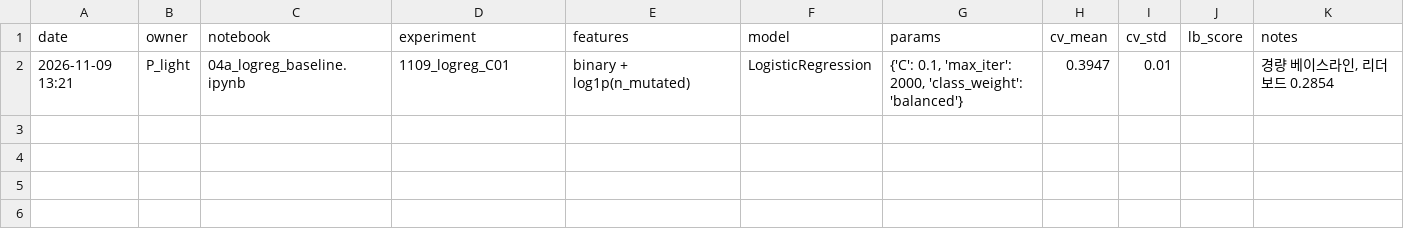
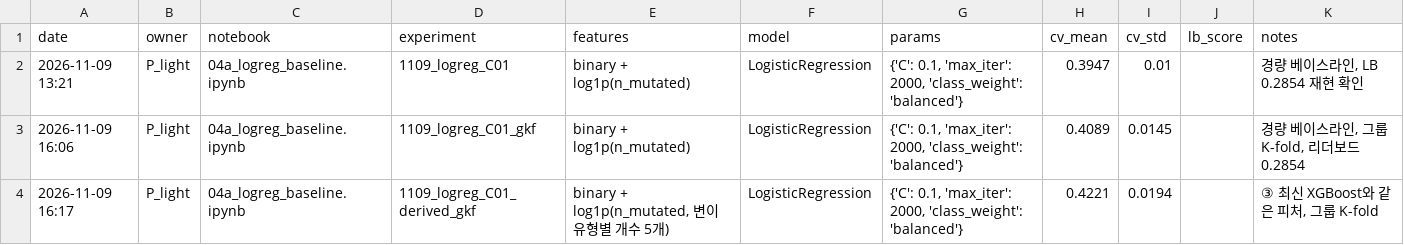
Before and after one commit to RJ-Park/ah07-cancer-subtype, a CSV file: experiments/log_P_light.csv, drawn as a sheet.

Commit message:
feat: 로지스틱 회귀 그룹 K-fold 재실행·변이 종류 피처 추가, 크기·속도 측정, DEVICE 설정

```diff
--- a/experiments/log_P_light.csv
+++ b/experiments/log_P_light.csv
@@ -1,2 +1,4 @@
 date,owner,notebook,experiment,features,model,params,cv_mean,cv_std,lb_score,notes
-2026-11-09 13:21,P_light,04a_logreg_baseline.ipynb,1109_logreg_C01,binary + log1p(n_mutated),LogisticRegression,"{'C': 0.1, 'max_iter': 2000, 'class_weight': 'balanced'}",0.3947,0.01,,"경량 베이스라인, 리더보드 0.2854"
+2026-11-09 13:21,P_light,04a_logreg_baseline.ipynb,1109_logreg_C01,binary + log1p(n_mutated),LogisticRegression,"{'C': 0.1, 'max_iter': 2000, 'class_weight': 'balanced'}",0.3947,0.01,,"경량 베이스라인, LB 0.2854 재현 확인"
+2026-11-09 16:06,P_light,04a_logreg_baseline.ipynb,1109_logreg_C01_gkf,binary + log1p(n_mutated),LogisticRegression,"{'C': 0.1, 'max_iter': 2000, 'class_weight': 'balanced'}",0.4089,0.0145,,"경량 베이스라인, 그룹 K-fold, 리더보드 0.2854"
+2026-11-09 16:17,P_light,04a_logreg_baseline.ipynb,1109_logreg_C01_derived_gkf,"binary + log1p(n_mutated, 변이 유형별 개수 5개)",LogisticRegression,"{'C': 0.1, 'max_iter': 2000, 'class_weight': 'balanced'}",0.4221,0.0194,,"③ 최신 XGBoost와 같은 피처, 그룹 K-fold"
```
Also changed, not shown: 8 other files.
